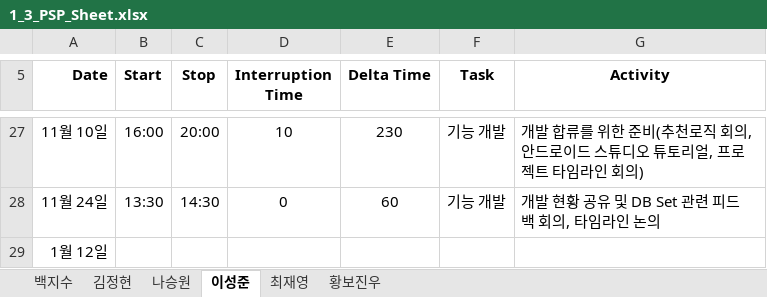
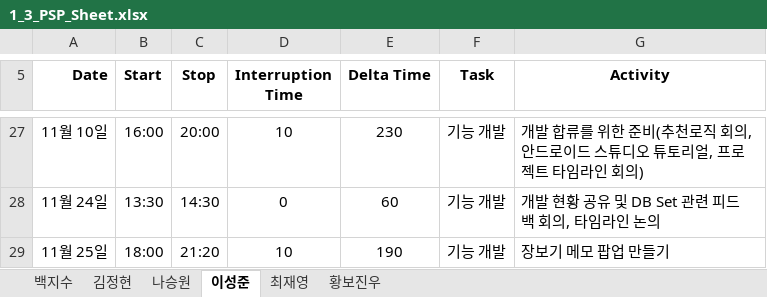
Before and after one commit to paekjisoo/babalzza, an Excel workbook: Project Documentation/1_3_PSP_Sheet.xlsx, sheet 이성준, drawn as a sheet; only a part is shown, gaps mark what is left out; values as stored, in another font and other column widths than the file's, no borders; removed rows and columns are numbered as before the commit, all else as after; the diff names each change by its address in the sheet, - before the commit and + after, or states it on an @@ line.

Commit message:
PSP 수정했습니다!

```diff
--- a/Project Documentation/1_3_PSP_Sheet.xlsx (sheet 이성준)
+++ b/Project Documentation/1_3_PSP_Sheet.xlsx (sheet 이성준)
-row 29: 1월 12일
+row 29: 11월 25일 | 18:00 | 21:20 | 10 | 190 | 기능 개발 | 장보기 메모 팝업 만들기
```
